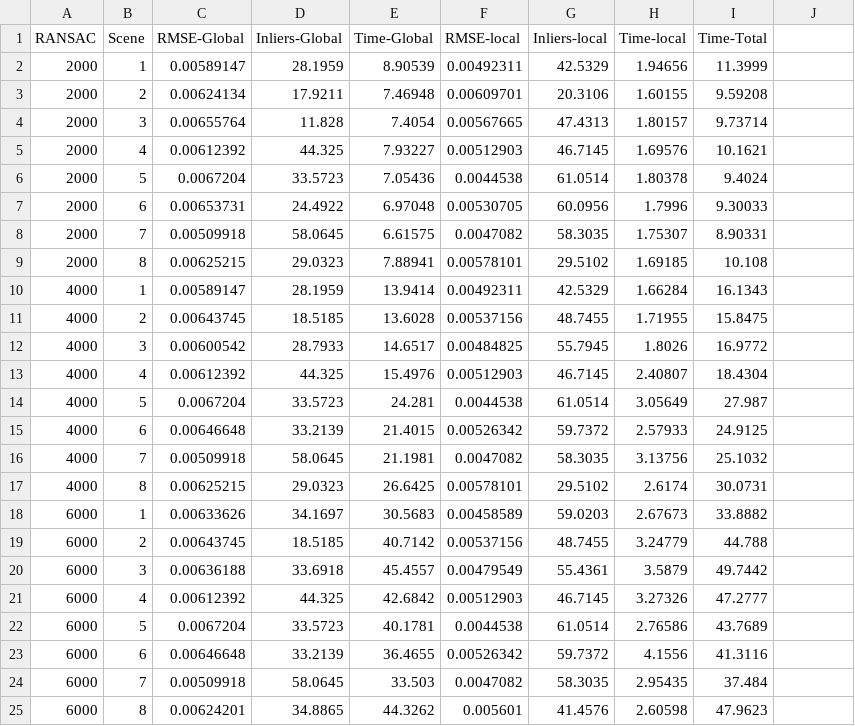
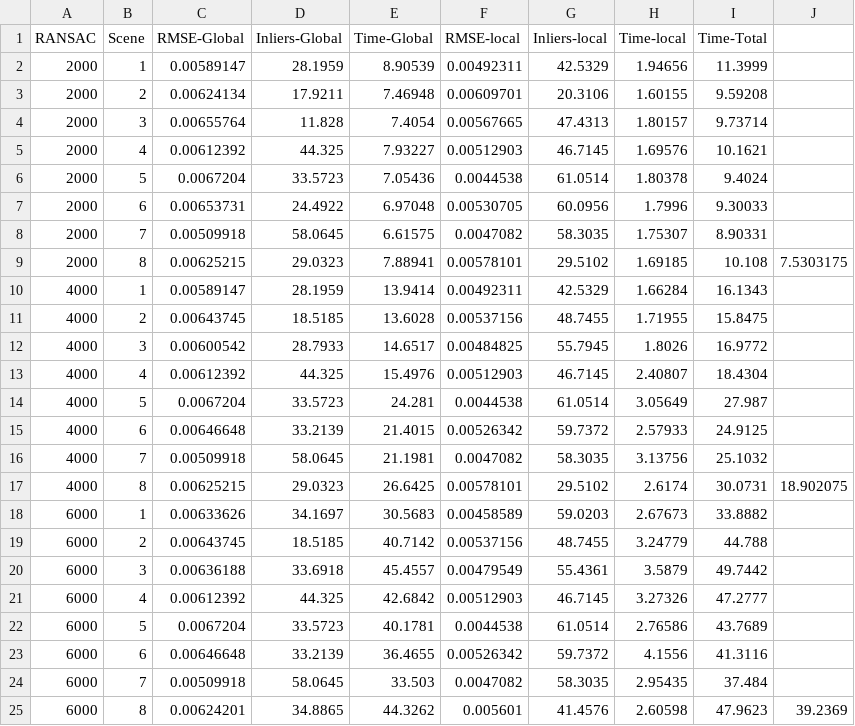
Before and after one commit to LasseNojgaard/rovi2, a CSV file: pose_final_test/build/0FinalTestFar.csv, drawn as a sheet; the diff names each change by its address in the sheet, - before the commit and + after, or states it on an @@ line.

```diff
--- a/pose_final_test/build/0FinalTestFar.csv
+++ b/pose_final_test/build/0FinalTestFar.csv
-J9: (empty)
+J9: 7.5303175
-J17: (empty)
+J17: 18.902075
-J25: (empty)
+J25: 39.2369
```
Also changed, not shown: pose_final_test/build/0FinalTestClose.csv, pose_final_test/build/1FinalTestFar.csv, 8 other files.
